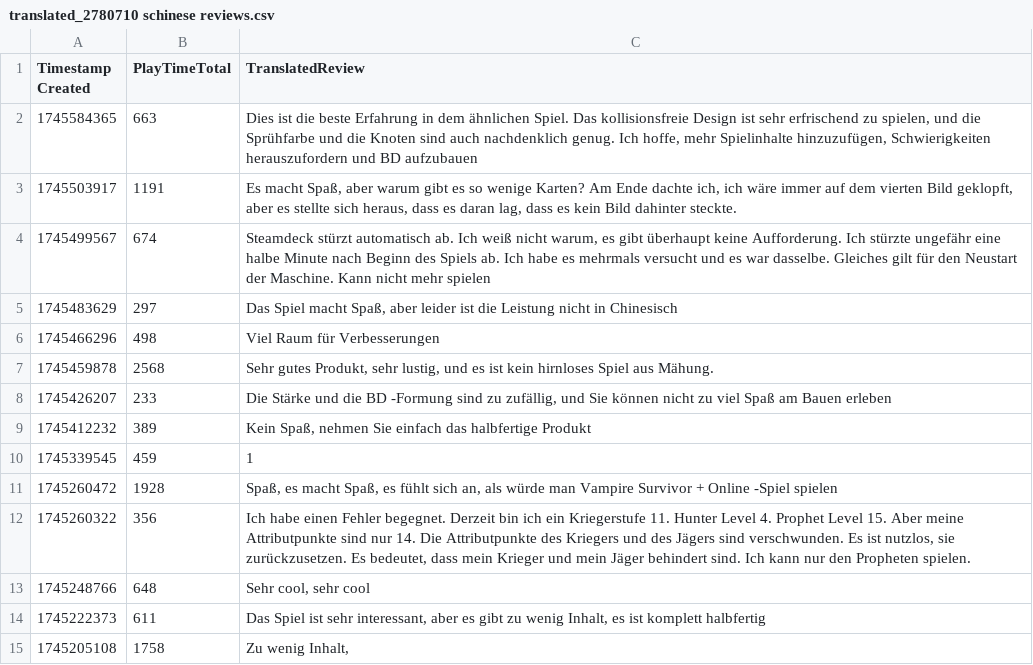
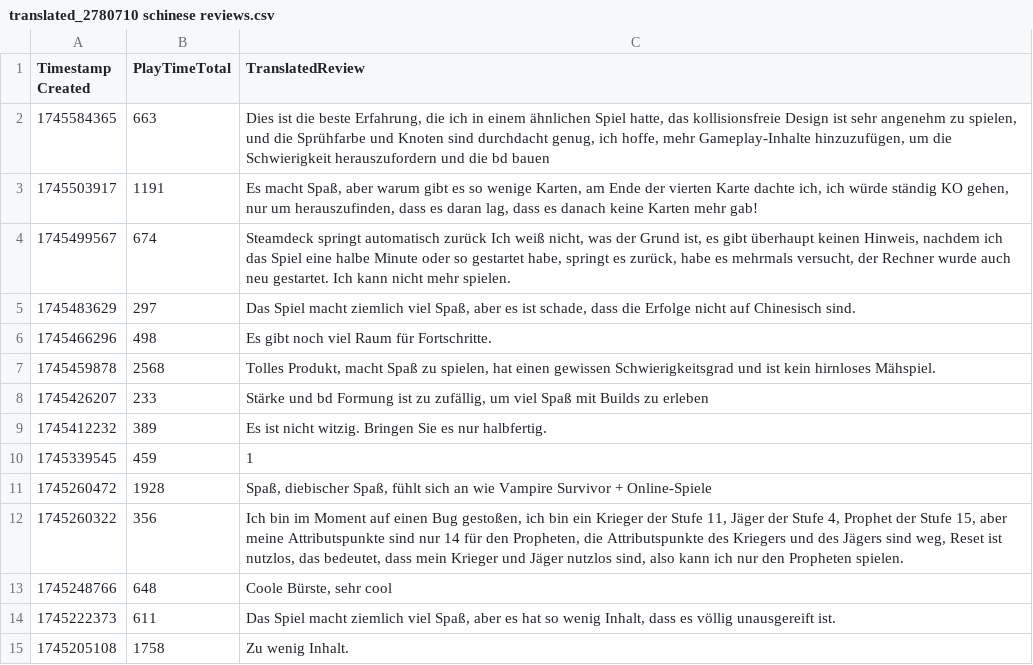
Before and after one commit to KenBlasse/Py-SteamReviews, a CSV file: translations/translated_2780710 schinese reviews.csv, drawn as a sheet; only a part is shown; the diff covers the shown part only.

```diff
--- a/translations/translated_2780710 schinese reviews.csv
+++ b/translations/translated_2780710 schinese reviews.csv
@@ -1,15 +1,15 @@
 Timestamp Created,PlayTimeTotal,TranslatedReview
-1745584365,663,"Dies ist die beste Erfahrung in dem ähnlichen Spiel. Das kollisionsfreie Design ist sehr erfrischend zu spielen, und die Sprühfarbe und die Knoten sind auch nachdenklich genug. Ich hoffe, mehr Spielinhalte hinzuzufügen, Schwierigkeiten herauszufordern und BD aufzubauen"
-1745503917,1191,"Es macht Spaß, aber warum gibt es so wenige Karten? Am Ende dachte ich, ich wäre immer auf dem vierten Bild geklopft, aber es stellte sich heraus, dass es daran lag, dass es kein Bild dahinter steckte."
-1745499567,674,"Steamdeck stürzt automatisch ab. Ich weiß nicht warum, es gibt überhaupt keine Aufforderung. Ich stürzte ungefähr eine halbe Minute nach Beginn des Spiels ab. Ich habe es mehrmals versucht und es war dasselbe. Gleiches gilt für den Neustart der Maschine. Kann nicht mehr spielen"
-1745483629,297,"Das Spiel macht Spaß, aber leider ist die Leistung nicht in Chinesisch"
-1745466296,498,Viel Raum für Verbesserungen
-1745459878,2568,"Sehr gutes Produkt, sehr lustig, und es ist kein hirnloses Spiel aus Mähung."
-1745426207,233,"Die Stärke und die BD -Formung sind zu zufällig, und Sie können nicht zu viel Spaß am Bauen erleben"
-1745412232,389,"Kein Spaß, nehmen Sie einfach das halbfertige Produkt"
+1745584365,663,"Dies ist die beste Erfahrung, die ich in einem ähnlichen Spiel hatte, das kollisionsfreie Design ist sehr angenehm zu spielen, und die Sprühfarbe und Knoten sind durchdacht genug, ich hoffe, mehr Gameplay-Inhalte hinzuzufügen, um die Schwierigkeit herauszufordern und die bd bauen"
+1745503917,1191,"Es macht Spaß, aber warum gibt es so wenige Karten, am Ende der vierten Karte dachte ich, ich würde ständig KO gehen, nur um herauszufinden, dass es daran lag, dass es danach keine Karten mehr gab!"
+1745499567,674,"Steamdeck springt automatisch zurück Ich weiß nicht, was der Grund ist, es gibt überhaupt keinen Hinweis, nachdem ich das Spiel eine halbe Minute oder so gestartet habe, springt es zurück, habe es mehrmals versucht, der Rechner wurde auch neu gestartet. Ich kann nicht mehr spielen."
+1745483629,297,"Das Spiel macht ziemlich viel Spaß, aber es ist schade, dass die Erfolge nicht auf Chinesisch sind."
+1745466296,498,Es gibt noch viel Raum für Fortschritte.
+1745459878,2568,"Tolles Produkt, macht Spaß zu spielen, hat einen gewissen Schwierigkeitsgrad und ist kein hirnloses Mähspiel."
+1745426207,233,"Stärke und bd Formung ist zu zufällig, um viel Spaß mit Builds zu erleben"
+1745412232,389,Es ist nicht witzig. Bringen Sie es nur halbfertig.
 1745339545,459,1
-1745260472,1928,"Spaß, es macht Spaß, es fühlt sich an, als würde man Vampire Survivor + Online -Spiel spielen"
-1745260322,356,"Ich habe einen Fehler begegnet. Derzeit bin ich ein Kriegerstufe 11. Hunter Level 4. Prophet Level 15. Aber meine Attributpunkte sind nur 14. Die Attributpunkte des Kriegers und des Jägers sind verschwunden. Es ist nutzlos, sie zurückzusetzen. Es bedeutet, dass mein Krieger und mein Jäger behindert sind. Ich kann nur den Propheten spielen."
-1745248766,648,"Sehr cool, sehr cool"
-1745222373,611,"Das Spiel ist sehr interessant, aber es gibt zu wenig Inhalt, es ist komplett halbfertig"
-1745205108,1758,"Zu wenig Inhalt,"
+1745260472,1928,"Spaß, diebischer Spaß, fühlt sich an wie Vampire Survivor + Online-Spiele"
+1745260322,356,"Ich bin im Moment auf einen Bug gestoßen, ich bin ein Krieger der Stufe 11, Jäger der Stufe 4, Prophet der Stufe 15, aber meine Attributspunkte sind nur 14 für den Propheten, die Attributspunkte des Kriegers und des Jägers sind weg, Reset ist nutzlos, das bedeutet, dass mein Krieger und Jäger nutzlos sind, also kann ich nur den Propheten spielen."
+1745248766,648,"Coole Bürste, sehr cool"
+1745222373,611,"Das Spiel macht ziemlich viel Spaß, aber es hat so wenig Inhalt, dass es völlig unausgereift ist."
+1745205108,1758,Zu wenig Inhalt.
```
Also changed, not shown: 117 edited cells elsewhere in this file, translations/translated_2780710 koreana reviews.csv, translations/translated_2780710 latam reviews.csv, 16 other files.
